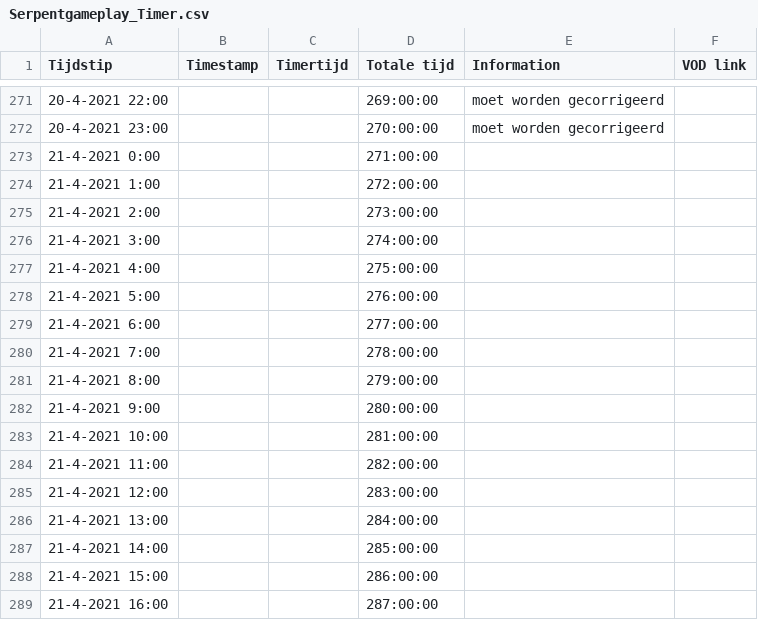
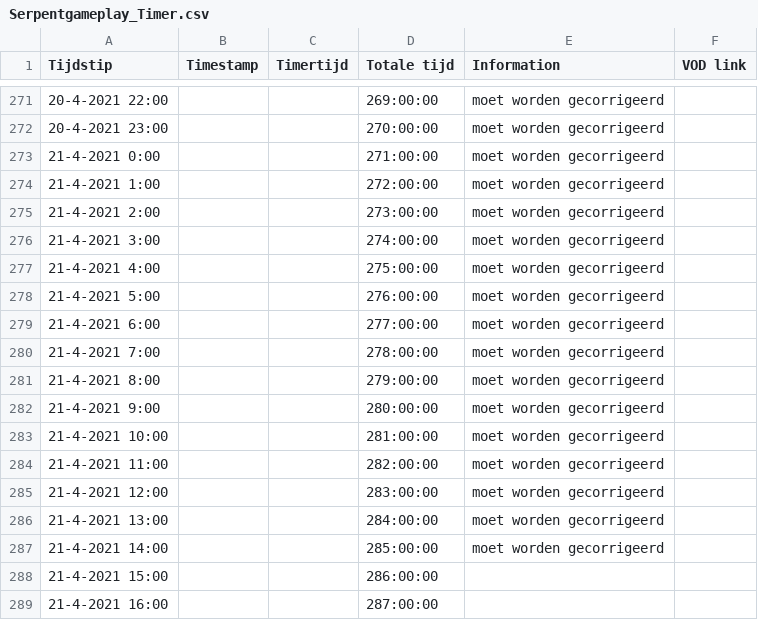
Before and after one commit to daanbreur/cdn, a CSV file: Serpentgameplay_Timer.csv, drawn as a sheet; only a part is shown, gaps mark what is left out.

Commit message:
upload

```diff
--- a/Serpentgameplay_Timer.csv
+++ b/Serpentgameplay_Timer.csv
@@ -272,17 +272,17 @@ Tijdstip,Timestamp,Timertijd,Totale tijd,Information,VOD link
 20-4-2021 23:00,,,270:00:00,moet worden gecorrigeerd,
-21-4-2021 0:00,,,271:00:00,,
-21-4-2021 1:00,,,272:00:00,,
-21-4-2021 2:00,,,273:00:00,,
-21-4-2021 3:00,,,274:00:00,,
-21-4-2021 4:00,,,275:00:00,,
-21-4-2021 5:00,,,276:00:00,,
-21-4-2021 6:00,,,277:00:00,,
-21-4-2021 7:00,,,278:00:00,,
-21-4-2021 8:00,,,279:00:00,,
-21-4-2021 9:00,,,280:00:00,,
-21-4-2021 10:00,,,281:00:00,,
-21-4-2021 11:00,,,282:00:00,,
-21-4-2021 12:00,,,283:00:00,,
-21-4-2021 13:00,,,284:00:00,,
-21-4-2021 14:00,,,285:00:00,,
+21-4-2021 0:00,,,271:00:00,moet worden gecorrigeerd,
+21-4-2021 1:00,,,272:00:00,moet worden gecorrigeerd,
+21-4-2021 2:00,,,273:00:00,moet worden gecorrigeerd,
+21-4-2021 3:00,,,274:00:00,moet worden gecorrigeerd,
+21-4-2021 4:00,,,275:00:00,moet worden gecorrigeerd,
+21-4-2021 5:00,,,276:00:00,moet worden gecorrigeerd,
+21-4-2021 6:00,,,277:00:00,moet worden gecorrigeerd,
+21-4-2021 7:00,,,278:00:00,moet worden gecorrigeerd,
+21-4-2021 8:00,,,279:00:00,moet worden gecorrigeerd,
+21-4-2021 9:00,,,280:00:00,moet worden gecorrigeerd,
+21-4-2021 10:00,,,281:00:00,moet worden gecorrigeerd,
+21-4-2021 11:00,,,282:00:00,moet worden gecorrigeerd,
+21-4-2021 12:00,,,283:00:00,moet worden gecorrigeerd,
+21-4-2021 13:00,,,284:00:00,moet worden gecorrigeerd,
+21-4-2021 14:00,,,285:00:00,moet worden gecorrigeerd,
 21-4-2021 15:00,,,286:00:00,,
```
